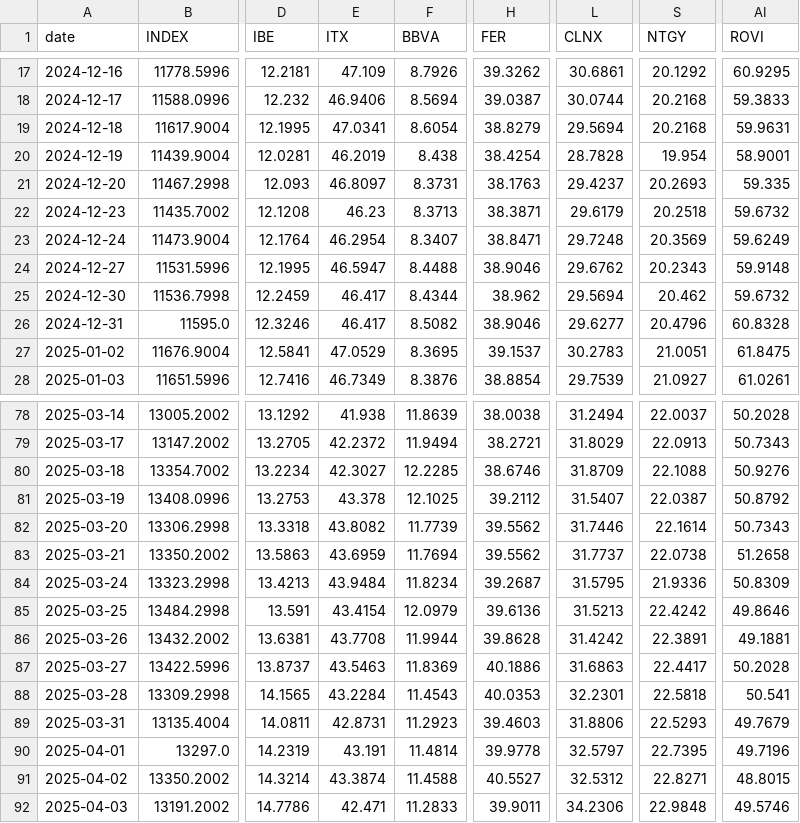
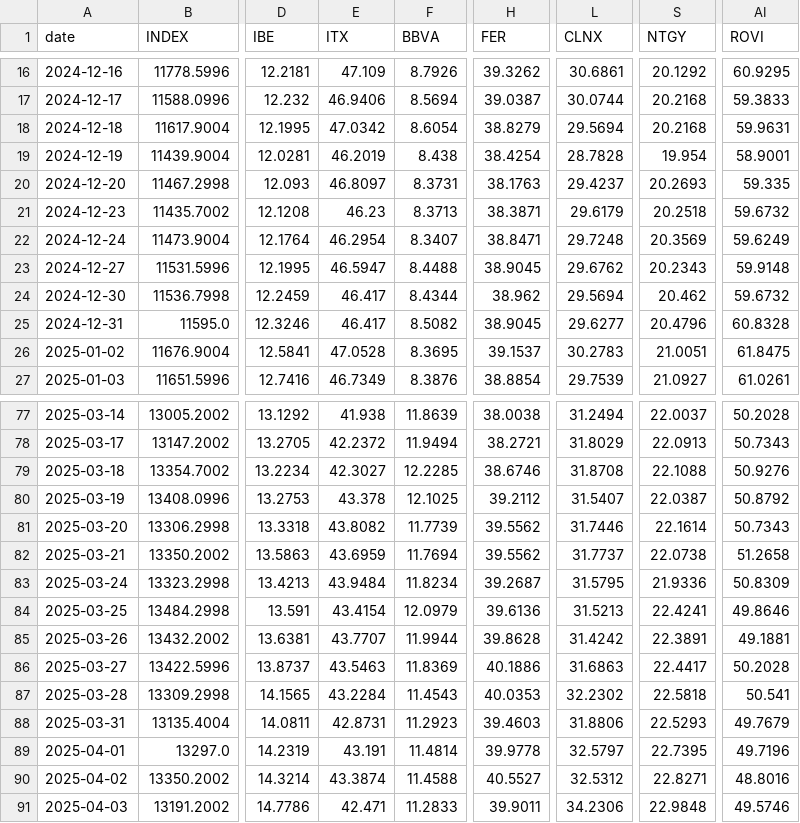
Before and after one commit to VerJokiel/FRANKFURT08, a CSV file: data/markets/ibex35_prices.csv, drawn as a sheet; only a part is shown, gaps mark what is left out; addresses are those after the commit; the diff covers the shown part only; the diff names each change by its address in the sheet, - before the commit and + after, or states it on an @@ line.

```diff
--- a/data/markets/ibex35_prices.csv
+++ b/data/markets/ibex35_prices.csv
-E18 (ITX): 47.0341
+E18 (ITX): 47.0342
-H23 (FER): 38.9046
+H23 (FER): 38.9045
-H25 (FER): 38.9046
+H25 (FER): 38.9045
-E26 (ITX): 47.0529
+E26 (ITX): 47.0528
-L79 (CLNX): 31.8709
+L79 (CLNX): 31.8708
-S84 (NTGY): 22.4242
+S84 (NTGY): 22.4241
-E85 (ITX): 43.7708
+E85 (ITX): 43.7707
-L87 (CLNX): 32.2301
+L87 (CLNX): 32.2302
-AI90 (ROVI): 48.8015
+AI90 (ROVI): 48.8016
```
Also changed, not shown: 1 removed row and 75 edited cells elsewhere in this file, data/markets/cac40_prices.csv, data/markets/ftse100_prices.csv, 7 other files.
